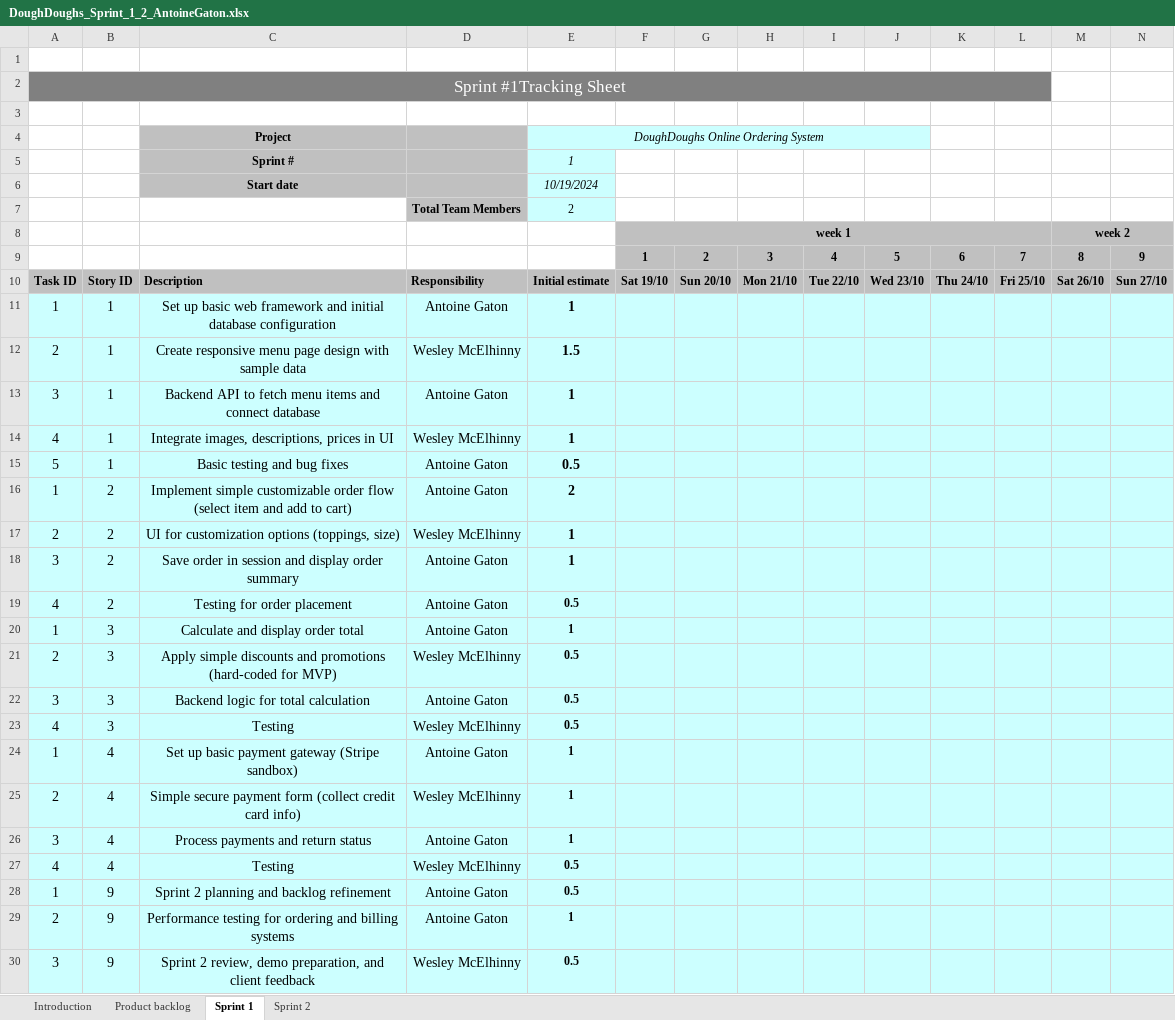
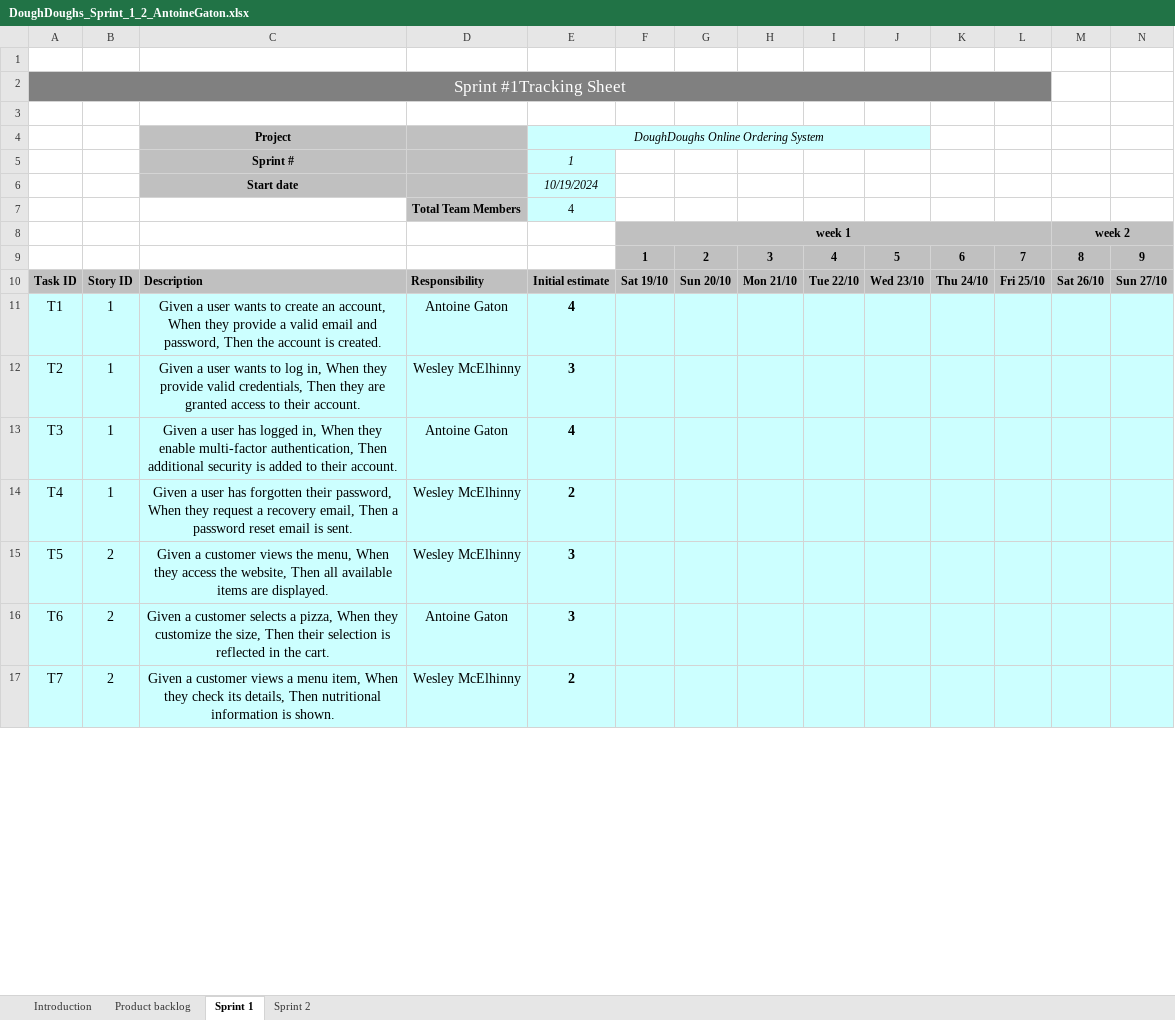
Before and after one commit to AntoineGaton/CTU, an Excel workbook: Computer_Science_Team_Project_I/DoughDoughs_Sprint_1_2_AntoineGaton.xlsx, sheet Sprint 1, drawn as a sheet; only a part is shown; values as stored, in another font and other column widths than the file's, no borders; charts and pictures and conditional formats not drawn; removed rows and columns are numbered as before the commit, all else as after; rows hold the shown columns only; the diff covers the shown part only; the diff names each change by its address in the sheet, - before the commit and + after, or states it on an @@ line.

```diff
--- a/Computer_Science_Team_Project_I/DoughDoughs_Sprint_1_2_AntoineGaton.xlsx (sheet Sprint 1)
+++ b/Computer_Science_Team_Project_I/DoughDoughs_Sprint_1_2_AntoineGaton.xlsx (sheet Sprint 1)
-E7: 2
+E7: 4
-A11: 1
+A11: T1
-C11: Set up basic web framework and initial database configuration
+C11: Given a user wants to create an account, When they provide a valid email and password, Then the account is created.
-E11: 1
+E11: 4
-A12: 2
+A12: T2
-C12: Create responsive menu page design with sample data
+C12: Given a user wants to log in, When they provide valid credentials, Then they are granted access to their account.
-E12: 1.5
+E12: 3
-A13: 3
+A13: T3
-C13: Backend API to fetch menu items and connect database
+C13: Given a user has logged in, When they enable multi-factor authentication, Then additional security is added to their account.
-E13: 1
+E13: 4
-A14: 4
+A14: T4
-C14: Integrate images, descriptions, prices in UI
+C14: Given a user has forgotten their password, When they request a recovery email, Then a password reset email is sent.
-E14: 1
+E14: 2
-row 15: 5 | 1 | Basic testing and bug fixes | Antoine Gaton | 0.5
-row 16: 1 | 2 | Implement simple customizable order flow (select item and add to cart) | Antoine Gaton | 2
-row 17: 2 | 2 | UI for customization options (toppings, size) | Wesley McElhinny | 1
-row 18: 3 | 2 | Save order in session and display order summary | Antoine Gaton | 1
-row 19: 4 | 2 | Testing for order placement | Antoine Gaton | 0.5
-row 20: 1 | 3 | Calculate and display order total | Antoine Gaton | 1
-row 21: 2 | 3 | Apply simple discounts and promotions (hard-coded for MVP) | Wesley McElhinny | 0.5
-row 22: 3 | 3 | Backend logic for total calculation | Antoine Gaton | 0.5
-row 23: 4 | 3 | Testing | Wesley McElhinny | 0.5
-row 24: 1 | 4 | Set up basic payment gateway (Stripe sandbox) | Antoine Gaton | 1
-row 25: 2 | 4 | Simple secure payment form (collect credit card info) | Wesley McElhinny | 1
-row 26: 3 | 4 | Process payments and return status | Antoine Gaton | 1
-row 27: 4 | 4 | Testing | Wesley McElhinny | 0.5
-row 28: 1 | 9 | Sprint 2 planning and backlog refinement | Antoine Gaton | 0.5
-row 29: 2 | 9 | Performance testing for ordering and billing systems | Antoine Gaton | 1
-row 30: 3 | 9 | Sprint 2 review, demo preparation, and client feedback | Wesley McElhinny | 0.5
+row 15: T5 | 2 | Given a customer views the menu, When they access the website, Then all available items are displayed. | Wesley McElhinny | 3
+row 16: T6 | 2 | Given a customer selects a pizza, When they customize the size, Then their selection is reflected in the cart. | Antoine Gaton | 3
+row 17: T7 | 2 | Given a customer views a menu item, When they check its details, Then nutritional information is shown. | Wesley McElhinny | 2
```
Also changed, not shown: 10 added rows, 1 removed row and 2 edited cells elsewhere in this sheet, sheet Sprint 2, sheet Product backlog, formulas that keep their value, charts or pictures, 5 other files.
